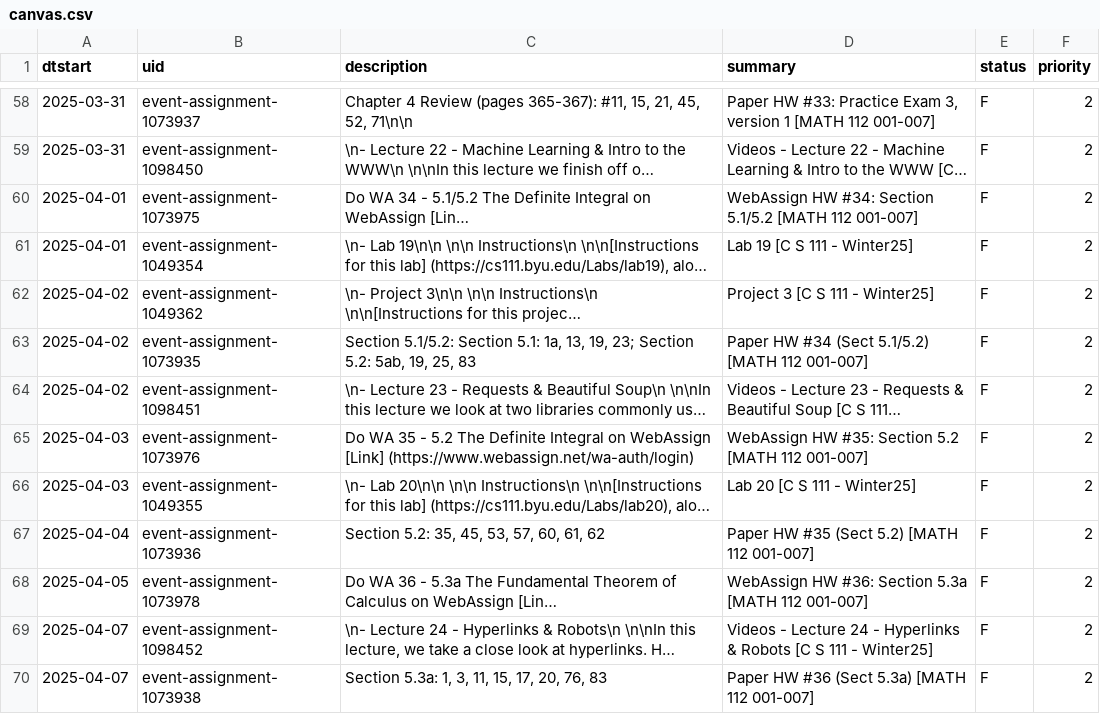
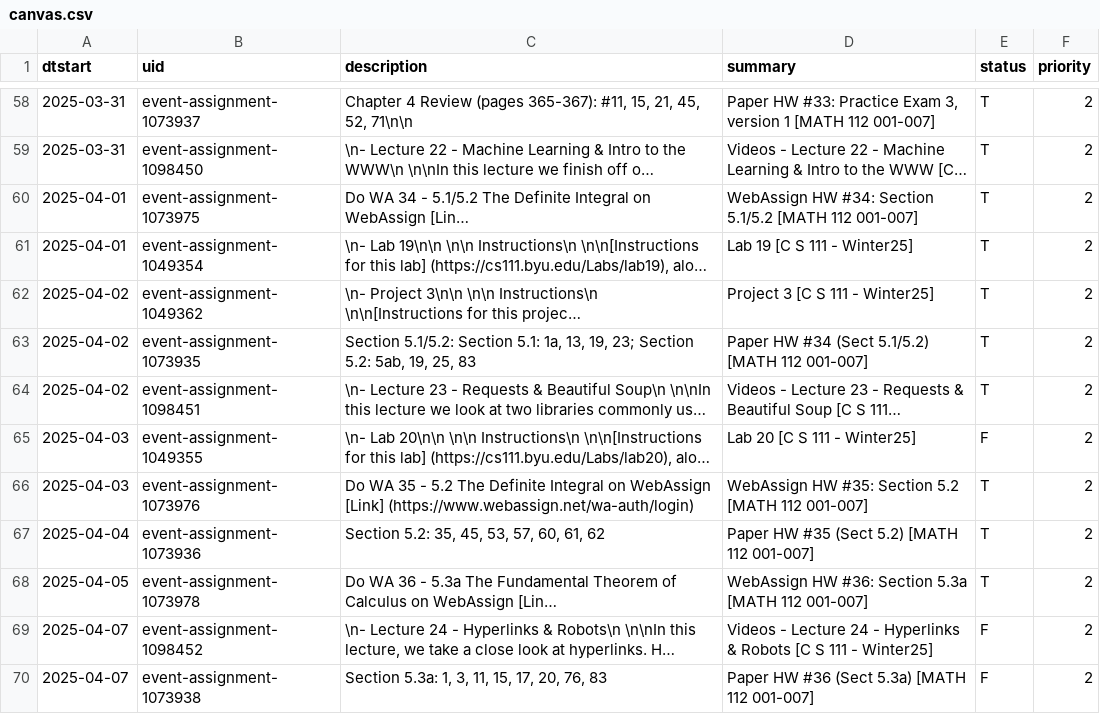
Before and after one commit to gbean4/CS111_FreeProject, a CSV file: canvas.csv, drawn as a sheet; only a part is shown, gaps mark what is left out; long unchanged cells end in …; removed rows and columns are numbered as before the commit, all else as after; the diff covers the shown part only; the diff names each change by its address in the sheet, - before the commit and + after, or states it on an @@ line.

Commit message:
fix completed status

```diff
--- a/canvas.csv
+++ b/canvas.csv
-E58:E64 (status): F
+E58:E64 (status): T
-row 65: 2025-04-03 | event-assignment-1073976 | Do WA 35 - 5.2 The Definite Integral on WebAssign [Link] (https://www.webassign.net/wa-auth/login) | WebAssign HW #35: Section 5.2 [MATH 112 001-007] | F | 2
+row 66: 2025-04-03 | event-assignment-1073976 | Do WA 35 - 5.2 The Definite Integral on WebAssign [Link] (https://www.webassign.net/wa-auth/login) | WebAssign HW #35: Section 5.2 [MATH 112 001-007] | T | 2
-E67:E68 (status): F
+E67:E68 (status): T
```
Also changed, not shown: 9 added rows, 9 removed rows and 44 edited cells elsewhere in this file, 1 other file.
